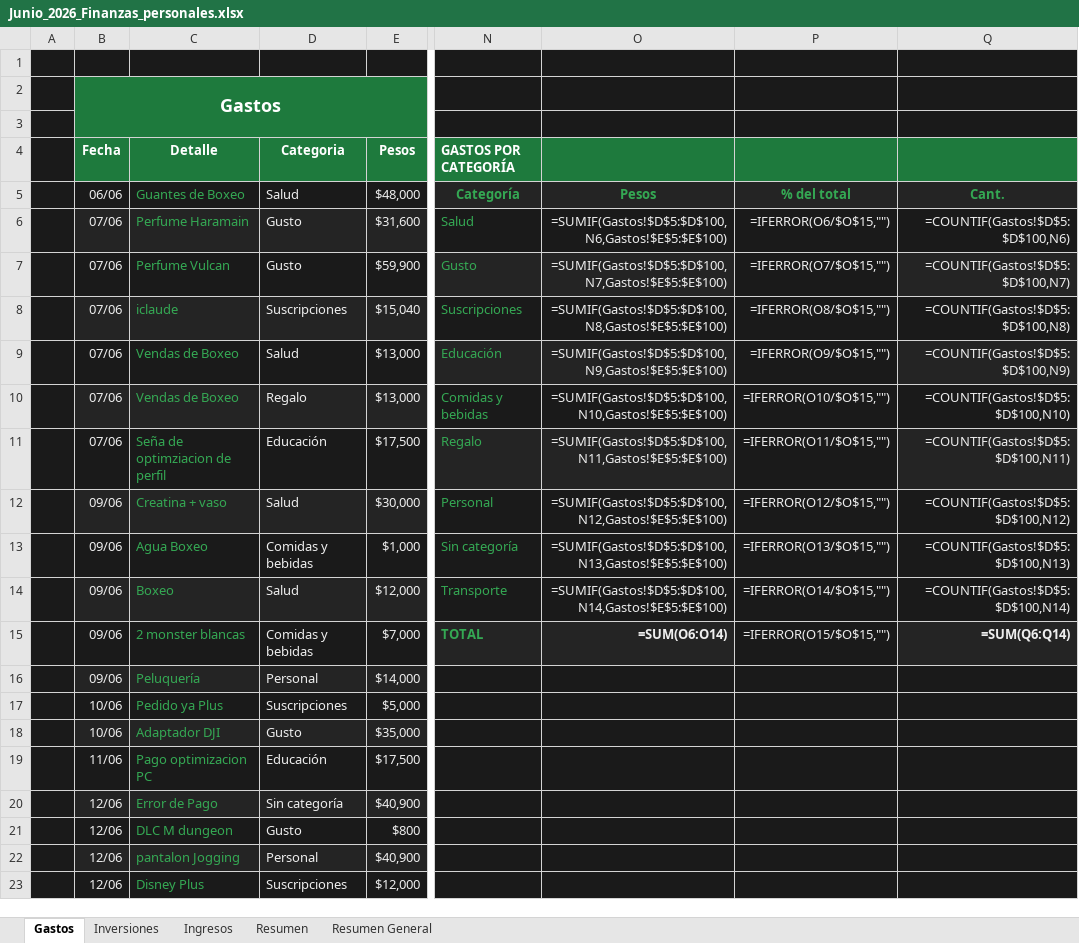
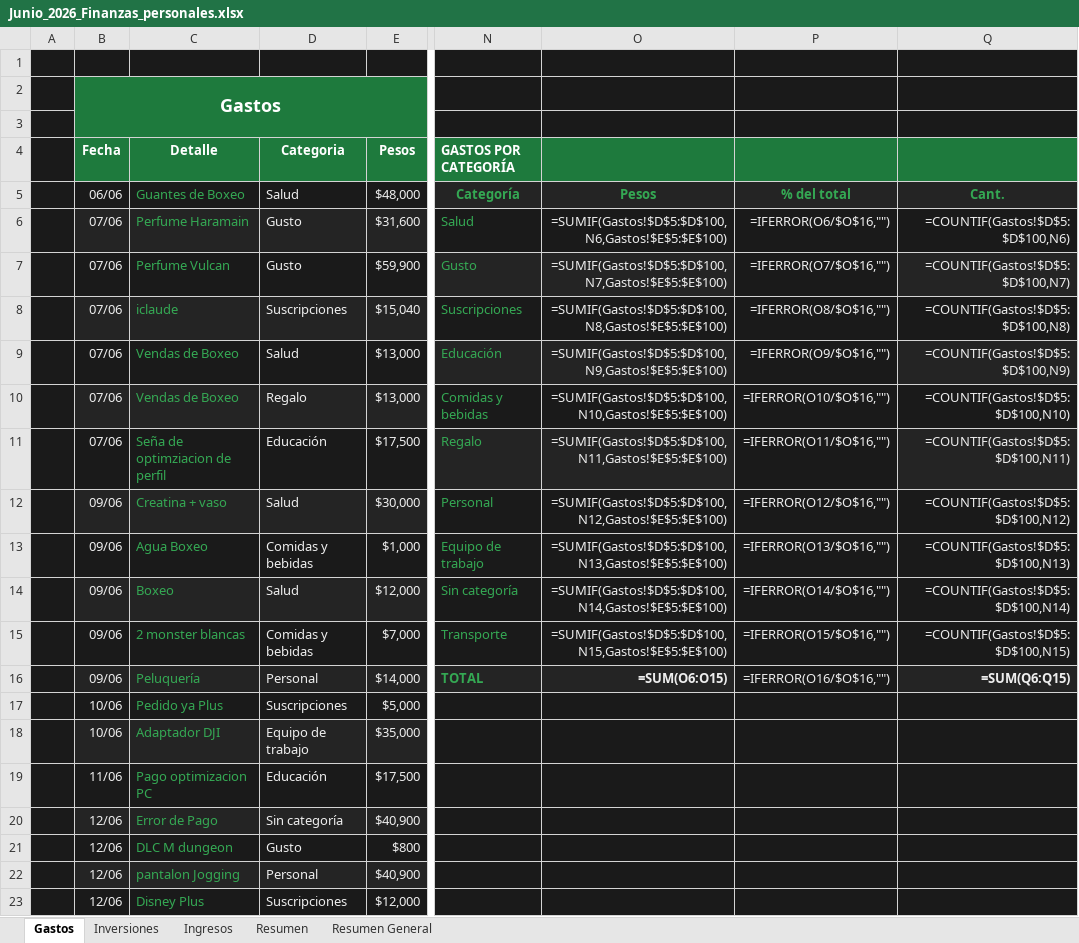
Before and after one commit to Santinodan/Claude, an Excel workbook: Finanzas/Planillas/Junio_2026_Finanzas_personales.xlsx, sheet Gastos, drawn as a sheet; only a part is shown, gaps mark what is left out; values as stored, in another font and other column widths than the file's, no borders; formulas without a stored value are shown as written; charts and pictures not drawn; the diff names each change by its address in the sheet, - before the commit and + after, or states it on an @@ line.

```diff
--- a/Finanzas/Planillas/Junio_2026_Finanzas_personales.xlsx (sheet Gastos)
+++ b/Finanzas/Planillas/Junio_2026_Finanzas_personales.xlsx (sheet Gastos)
-P6: =IFERROR(O6/$O$15,"")
+P6: =IFERROR(O6/$O$16,"")
-P7: =IFERROR(O7/$O$15,"")
+P7: =IFERROR(O7/$O$16,"")
-P8: =IFERROR(O8/$O$15,"")
+P8: =IFERROR(O8/$O$16,"")
-P9: =IFERROR(O9/$O$15,"")
+P9: =IFERROR(O9/$O$16,"")
-P10: =IFERROR(O10/$O$15,"")
+P10: =IFERROR(O10/$O$16,"")
-P11: =IFERROR(O11/$O$15,"")
+P11: =IFERROR(O11/$O$16,"")
-P12: =IFERROR(O12/$O$15,"")
+P12: =IFERROR(O12/$O$16,"")
-N13 (GASTOS POR CATEGORÍA): Sin categoría
+N13 (GASTOS POR CATEGORÍA): Equipo de trabajo
-P13: =IFERROR(O13/$O$15,"")
+P13: =IFERROR(O13/$O$16,"")
-N14 (GASTOS POR CATEGORÍA): Transporte
+N14 (GASTOS POR CATEGORÍA): Sin categoría
-P14: =IFERROR(O14/$O$15,"")
+P14: =IFERROR(O14/$O$16,"")
-N15 (GASTOS POR CATEGORÍA): TOTAL
+N15 (GASTOS POR CATEGORÍA): Transporte
-N15:O15 bold: on
+N15:O15 bold: off
-O15: =SUM(O6:O14)
+O15: =SUMIF(Gastos!$D$5:$D$100,N15,Gastos!$E$5:$E$100)
-P15: =IFERROR(O15/$O$15,"")
+P15: =IFERROR(O15/$O$16,"")
-Q15: =SUM(Q6:Q14)
+Q15: =COUNTIF(Gastos!$D$5:$D$100,N15)
-Q15 bold: on
+Q15 bold: off
-N16 (GASTOS POR CATEGORÍA): (empty)
+N16 (GASTOS POR CATEGORÍA): TOTAL
-O16: (empty)
+O16: =SUM(O6:O15)
-P16: (empty)
+P16: =IFERROR(O16/$O$16,"")
-Q16: (empty)
+Q16: =SUM(Q6:Q15)
-D18 (Categoria): Gusto
+D18 (Categoria): Equipo de trabajo
```
Also changed, not shown: charts or pictures, Finanzas/Planillas/Noviembre_2026_Finanzas_personales.xlsx, Finanzas/Planillas/Octubre_2026_Finanzas_personales.xlsx, 5 other files.
